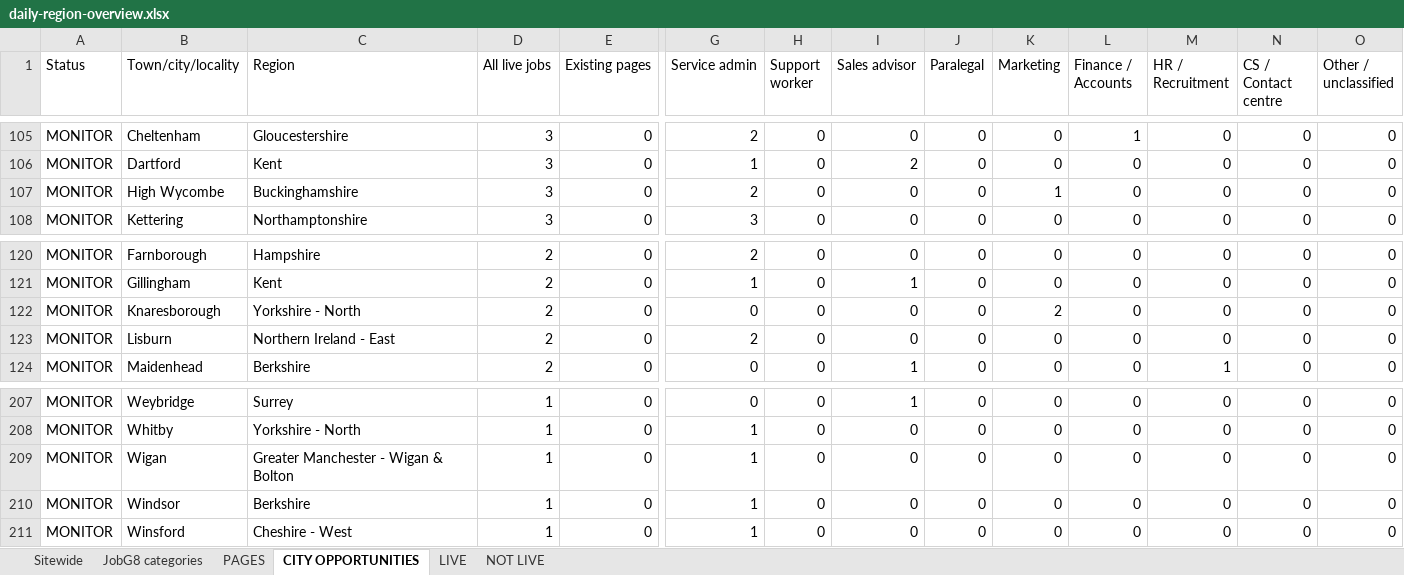
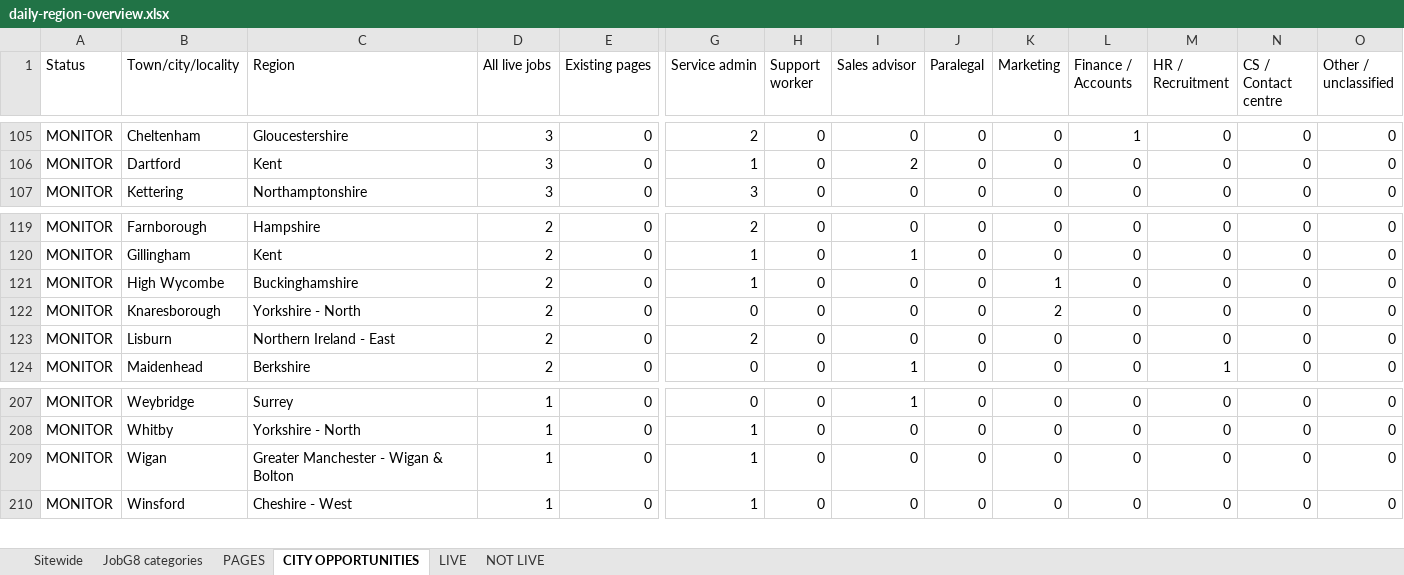
Before and after one commit to Jopa10/ontapjobsearch.com, an Excel workbook: pipeline/reports-daily/daily-region-overview.xlsx, sheet CITY OPPORTUNITIES, drawn as a sheet; only a part is shown, gaps mark what is left out; values as stored, in another font and other column widths than the file's, no cell formats; removed rows and columns are numbered as before the commit, all else as after; rows hold the shown columns only; the diff names each change by its address in the sheet, - before the commit and + after, or states it on an @@ line.

```diff
--- a/pipeline/reports-daily/daily-region-overview.xlsx (sheet CITY OPPORTUNITIES)
+++ b/pipeline/reports-daily/daily-region-overview.xlsx (sheet CITY OPPORTUNITIES)
-row 107: MONITOR | High Wycombe | Buckinghamshire | 3 | 0 | 2 | 0 | 0 | 0 | 1 | 0 | 0 | 0 | 0
+row 121: MONITOR | High Wycombe | Buckinghamshire | 2 | 0 | 1 | 0 | 0 | 0 | 1 | 0 | 0 | 0 | 0
-row 210: MONITOR | Windsor | Berkshire | 1 | 0 | 1 | 0 | 0 | 0 | 0 | 0 | 0 | 0 | 0
```
Also changed, not shown: sheet NOT LIVE, sheet JobG8 categories, sheet Sitewide, sheet LIVE, cell formats, 1 other file.
